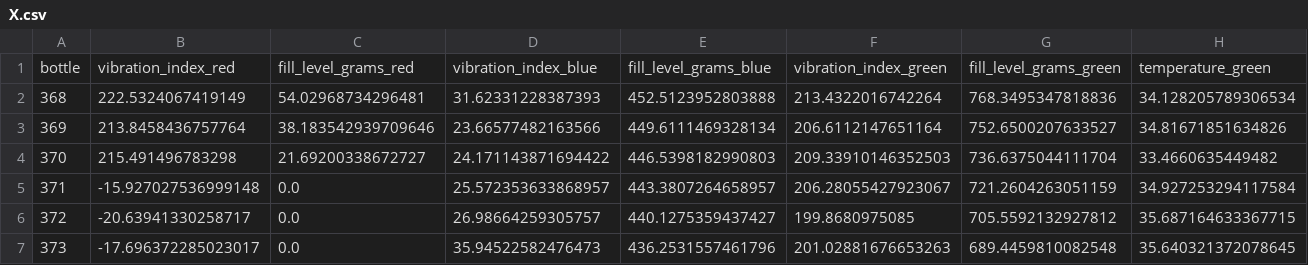
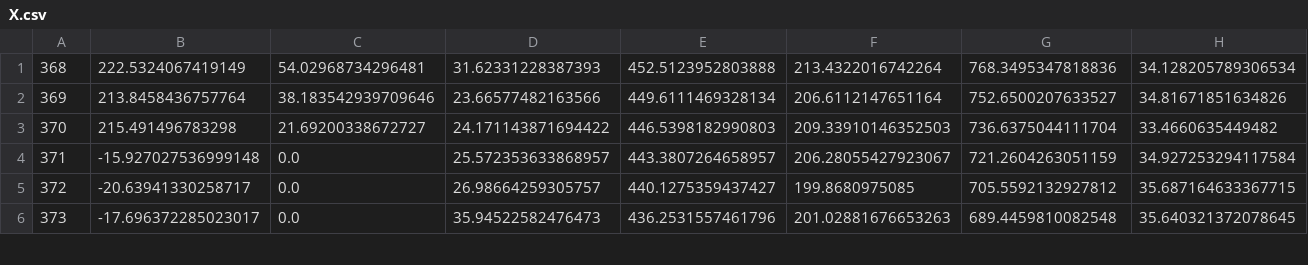
Before and after one commit to LeoMaier1/aut_iot, a CSV file: X.csv, drawn as a sheet; only a part is shown; rows hold the shown columns only; the diff names each change by its address in the sheet, - before the commit and + after, or states it on an @@ line.

```diff
--- a/X.csv
+++ b/X.csv
-row 1: bottle | vibration_index_red | fill_level_grams_red | vibration_index_blue | fill_level_grams_blue | vibration_index_green | fill_level_grams_green | temperature_green
```
Also changed, not shown: database/data.csv, 8 other files.
